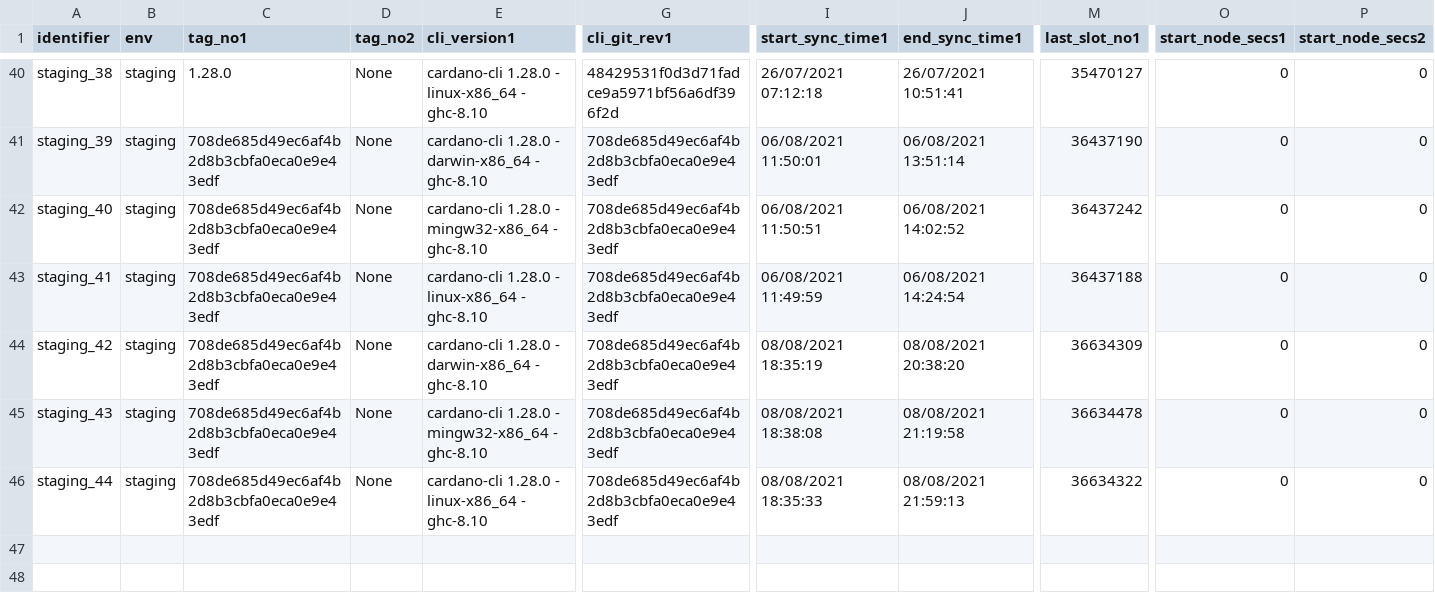
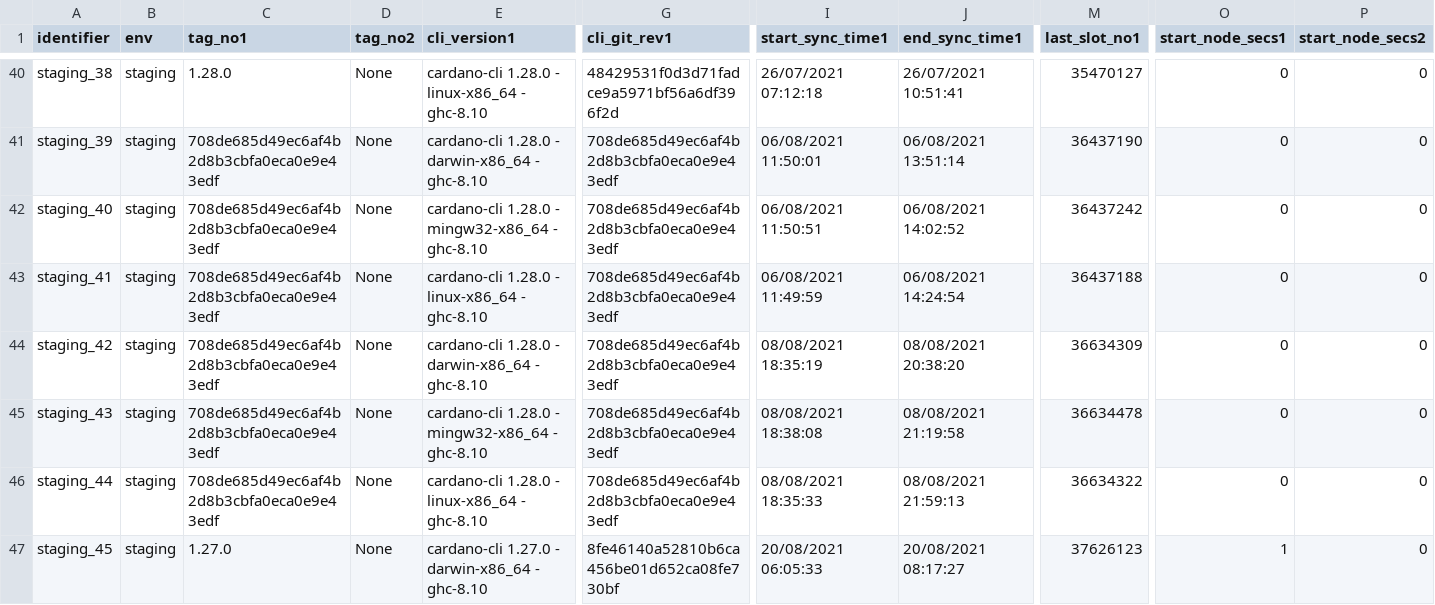
Before and after one commit to saratomaz/cardano-node-tests, a CSV file: sync_tests/csv_files/staging.csv, drawn as a sheet; only a part is shown, gaps mark what is left out; rows hold the shown columns only; the diff names each change by its address in the sheet, - before the commit and + after, or states it on an @@ line.

```diff
--- a/sync_tests/csv_files/staging.csv
+++ b/sync_tests/csv_files/staging.csv
+row 47: staging_45 | staging | 1.27.0 | None | cardano-cli 1.27.0 - darwin-x86_64 - ghc-8.10 | 8fe46140a52810b6ca456be01d652ca08fe730bf | 20/08/2021 06:05:33 | 20/08/2021 08:17:27 | 37626123 | 1 | 0
```
Also changed, not shown: sync_tests/csv_files/staging_epoch_duration.csv, 1 other file.
